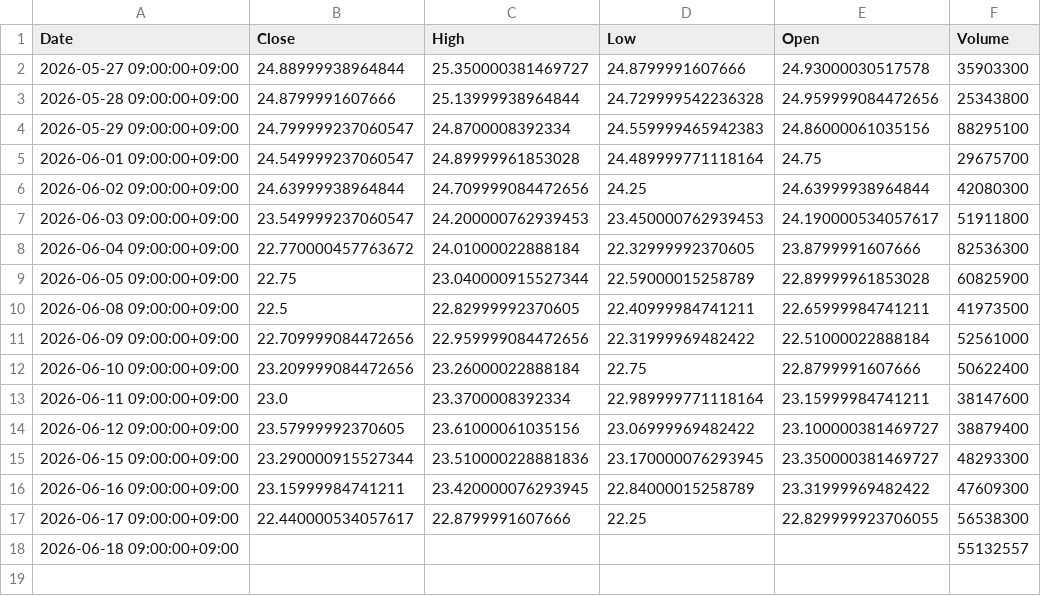
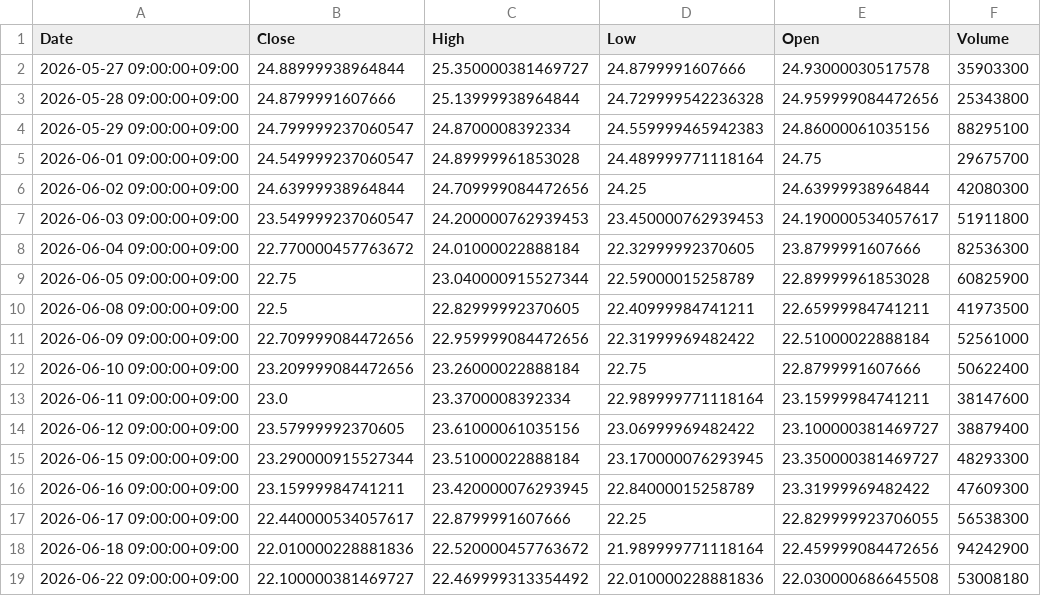
Before and after one commit to libelolen57-dotcom/j-titan, a CSV file: data/us/T.csv, drawn as a sheet.

```diff
--- a/data/us/T.csv
+++ b/data/us/T.csv
@@ -14,5 +14,6 @@ Date,Close,High,Low,Open,Volume
 2026-06-12 09:00:00+09:00,23.57999992370605,23.61000061035156,23.06999969482422,23.100000381469727,38879400
-2026-06-15 09:00:00+09:00,23.290000915527344,23.510000228881836,23.170000076293945,23.350000381469727,48293300
+2026-06-15 09:00:00+09:00,23.290000915527344,23.51000022888184,23.170000076293945,23.350000381469727,48293300
 2026-06-16 09:00:00+09:00,23.15999984741211,23.420000076293945,22.84000015258789,23.31999969482422,47609300
 2026-06-17 09:00:00+09:00,22.440000534057617,22.8799991607666,22.25,22.829999923706055,56538300
-2026-06-18 09:00:00+09:00,,,,,55132557
+2026-06-18 09:00:00+09:00,22.010000228881836,22.520000457763672,21.989999771118164,22.459999084472656,94242900
+2026-06-22 09:00:00+09:00,22.100000381469727,22.469999313354492,22.010000228881836,22.030000686645508,53008180
```
Also changed, not shown: data/us/ABBV.csv, data/us/CRM.csv, 41 other files.
